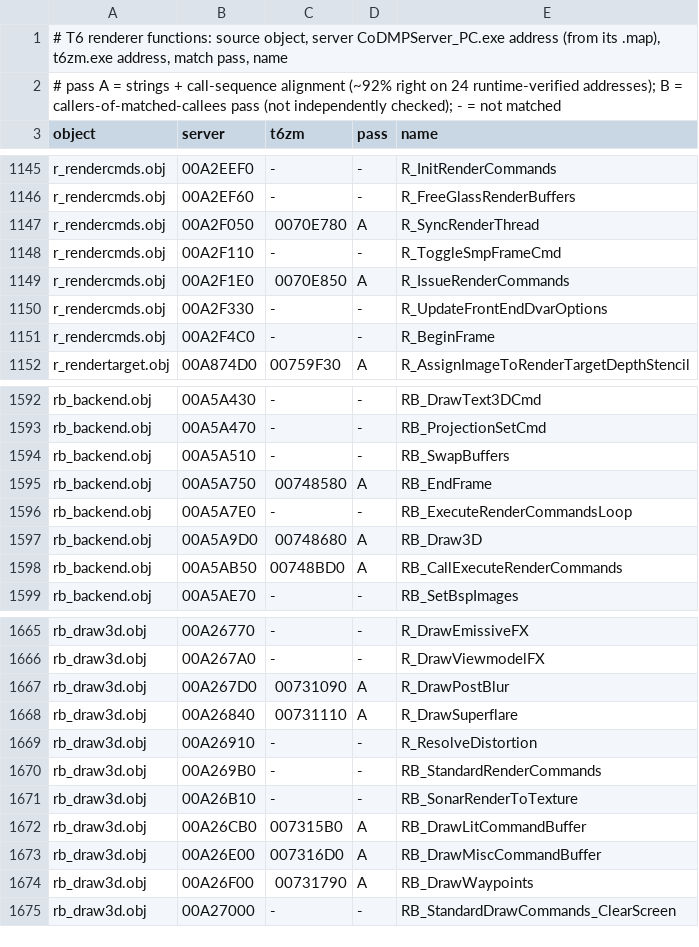
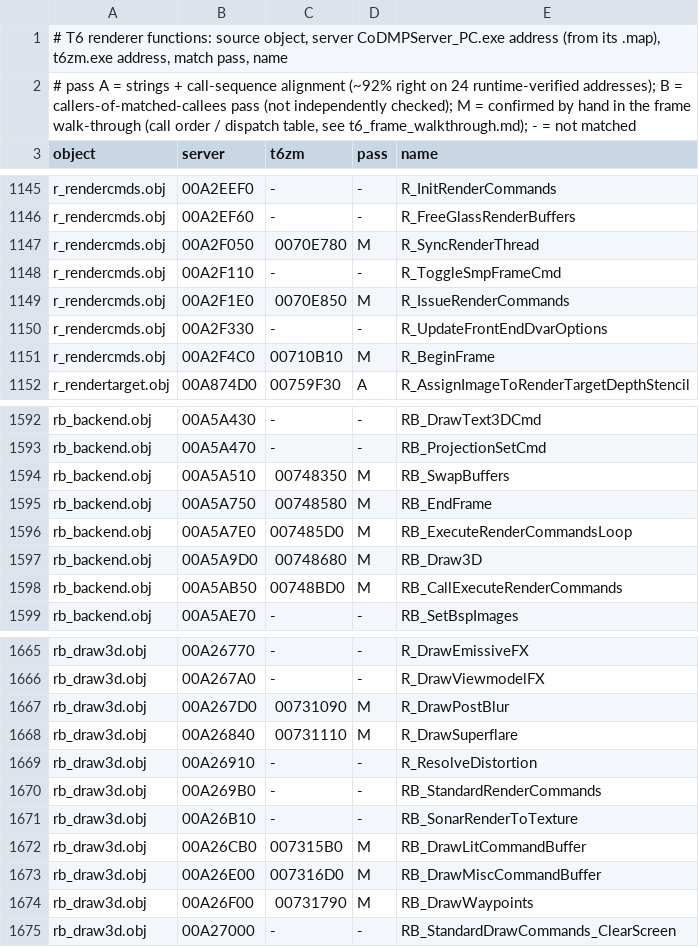
Before and after one commit to AryaBlue/CoD-RE, a TSV file: notes/t6_renderer_functions.tsv, drawn as a sheet; only a part is shown, gaps mark what is left out; the diff covers the shown part only.

```diff
--- a/notes/t6_renderer_functions.tsv
+++ b/notes/t6_renderer_functions.tsv
@@ -1,3 +1,3 @@
 # T6 renderer functions: source object, server CoDMPServer_PC.exe address (from its .map), t6zm.exe address, match pass, name
-# pass A = strings + call-sequence alignment (~92% right on 24 runtime-verified addresses); B = callers-of-matched-callees pass (not independently checked); - = not matched
+# pass A = strings + call-sequence alignment (~92% right on 24 runtime-verified addresses); B = callers-of-matched-callees pass (not independently checked); M = confirmed by hand in the frame walk-through (call order / dispatch table, see t6_frame_walkthrough.md); - = not matched
 object	server	t6zm	pass	name
@@ -1146,7 +1146,7 @@ r_rendercmds.obj	00A2EEF0	-	-	R_InitRenderCommands
 r_rendercmds.obj	00A2EF60	-	-	R_FreeGlassRenderBuffers
-r_rendercmds.obj	00A2F050	0070E780	A	R_SyncRenderThread
+r_rendercmds.obj	00A2F050	0070E780	M	R_SyncRenderThread
 r_rendercmds.obj	00A2F110	-	-	R_ToggleSmpFrameCmd
-r_rendercmds.obj	00A2F1E0	0070E850	A	R_IssueRenderCommands
+r_rendercmds.obj	00A2F1E0	0070E850	M	R_IssueRenderCommands
 r_rendercmds.obj	00A2F330	-	-	R_UpdateFrontEndDvarOptions
-r_rendercmds.obj	00A2F4C0	-	-	R_BeginFrame
+r_rendercmds.obj	00A2F4C0	00710B10	M	R_BeginFrame
 r_rendertarget.obj	00A874D0	00759F30	A	R_AssignImageToRenderTargetDepthStencil
@@ -1593,7 +1593,7 @@ rb_backend.obj	00A5A430	-	-	RB_DrawText3DCmd
 rb_backend.obj	00A5A470	-	-	RB_ProjectionSetCmd
-rb_backend.obj	00A5A510	-	-	RB_SwapBuffers
-rb_backend.obj	00A5A750	00748580	A	RB_EndFrame
-rb_backend.obj	00A5A7E0	-	-	RB_ExecuteRenderCommandsLoop
-rb_backend.obj	00A5A9D0	00748680	A	RB_Draw3D
-rb_backend.obj	00A5AB50	00748BD0	A	RB_CallExecuteRenderCommands
+rb_backend.obj	00A5A510	00748350	M	RB_SwapBuffers
+rb_backend.obj	00A5A750	00748580	M	RB_EndFrame
+rb_backend.obj	00A5A7E0	007485D0	M	RB_ExecuteRenderCommandsLoop
+rb_backend.obj	00A5A9D0	00748680	M	RB_Draw3D
+rb_backend.obj	00A5AB50	00748BD0	M	RB_CallExecuteRenderCommands
 rb_backend.obj	00A5AE70	-	-	RB_SetBspImages
@@ -1666,4 +1666,4 @@ rb_draw3d.obj	00A26770	-	-	R_DrawEmissiveFX
 rb_draw3d.obj	00A267A0	-	-	R_DrawViewmodelFX
-rb_draw3d.obj	00A267D0	00731090	A	R_DrawPostBlur
-rb_draw3d.obj	00A26840	00731110	A	R_DrawSuperflare
+rb_draw3d.obj	00A267D0	00731090	M	R_DrawPostBlur
+rb_draw3d.obj	00A26840	00731110	M	R_DrawSuperflare
 rb_draw3d.obj	00A26910	-	-	R_ResolveDistortion
@@ -1671,5 +1671,5 @@ rb_draw3d.obj	00A269B0	-	-	RB_StandardRenderCommands
 rb_draw3d.obj	00A26B10	-	-	RB_SonarRenderToTexture
-rb_draw3d.obj	00A26CB0	007315B0	A	RB_DrawLitCommandBuffer
-rb_draw3d.obj	00A26E00	007316D0	A	RB_DrawMiscCommandBuffer
-rb_draw3d.obj	00A26F00	00731790	A	RB_DrawWaypoints
+rb_draw3d.obj	00A26CB0	007315B0	M	RB_DrawLitCommandBuffer
+rb_draw3d.obj	00A26E00	007316D0	M	RB_DrawMiscCommandBuffer
+rb_draw3d.obj	00A26F00	00731790	M	RB_DrawWaypoints
 rb_draw3d.obj	00A27000	-	-	RB_StandardDrawCommands_ClearScreen
```
Also changed, not shown: 34 edited cells elsewhere in this file, 8 other files.
